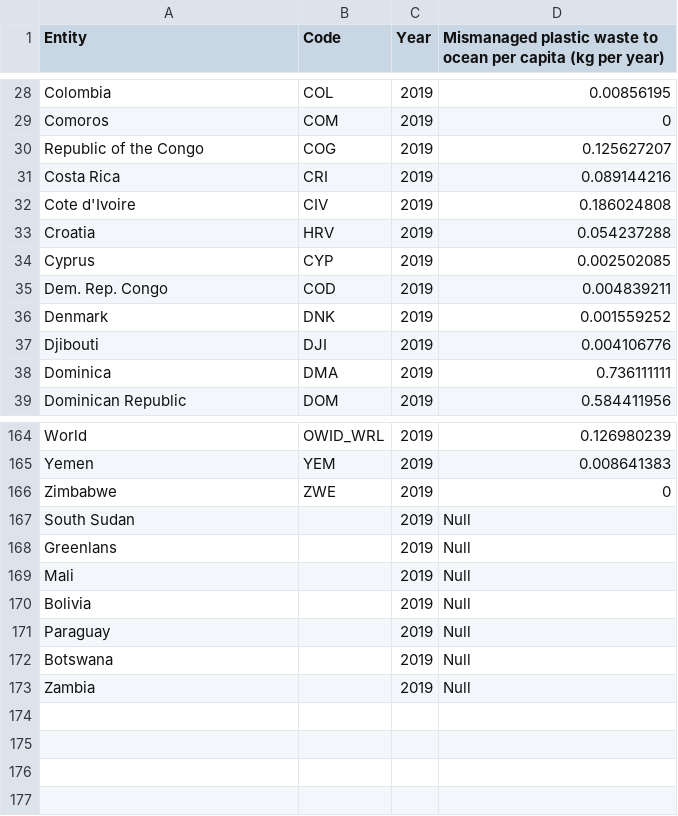
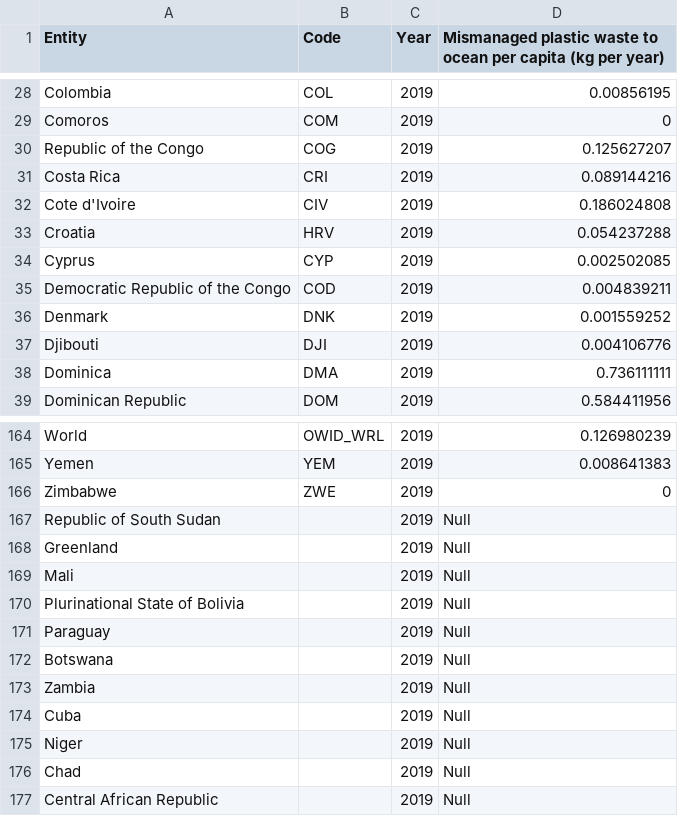
Before and after one commit to Patty-tw/3179, a CSV file: data/plastic-pollution.csv, drawn as a sheet; only a part is shown, gaps mark what is left out.

Commit message:
Add files via upload

```diff
--- a/data/plastic-pollution.csv
+++ b/data/plastic-pollution.csv
@@ -34,3 +34,3 @@ Croatia,HRV,2019,0.054237288
 Cyprus,CYP,2019,0.002502085
-Dem. Rep. Congo,COD,2019,0.004839211
+Democratic Republic of the Congo,COD,2019,0.004839211
 Denmark,DNK,2019,0.001559252
@@ -166,6 +166,6 @@ Yemen,YEM,2019,0.008641383
 Zimbabwe,ZWE,2019,0
-South Sudan,,2019,Null
-Greenlans,,2019,Null
+Republic of South Sudan,,2019,Null
+Greenland,,2019,Null
 Mali,,2019,Null
-Bolivia ,,2019,Null
+Plurinational State of Bolivia ,,2019,Null
 Paraguay,,2019,Null
@@ -173 +173,5 @@ Botswana,,2019,Null
 Zambia,,2019,Null
+Cuba,,2019,Null
+Niger,,2019,Null
+Chad,,2019,Null
+Central African Republic,,2019,Null
```
